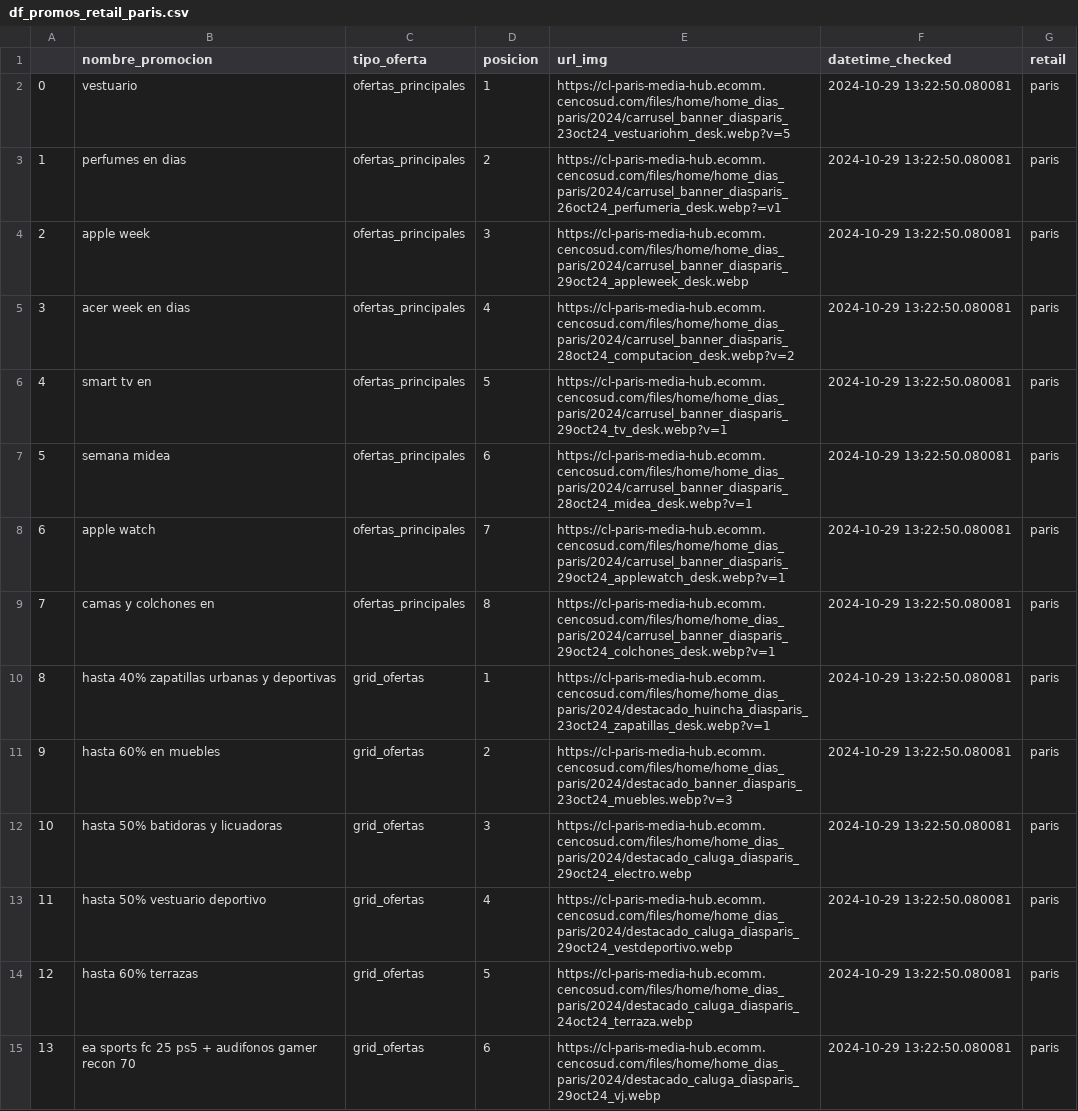
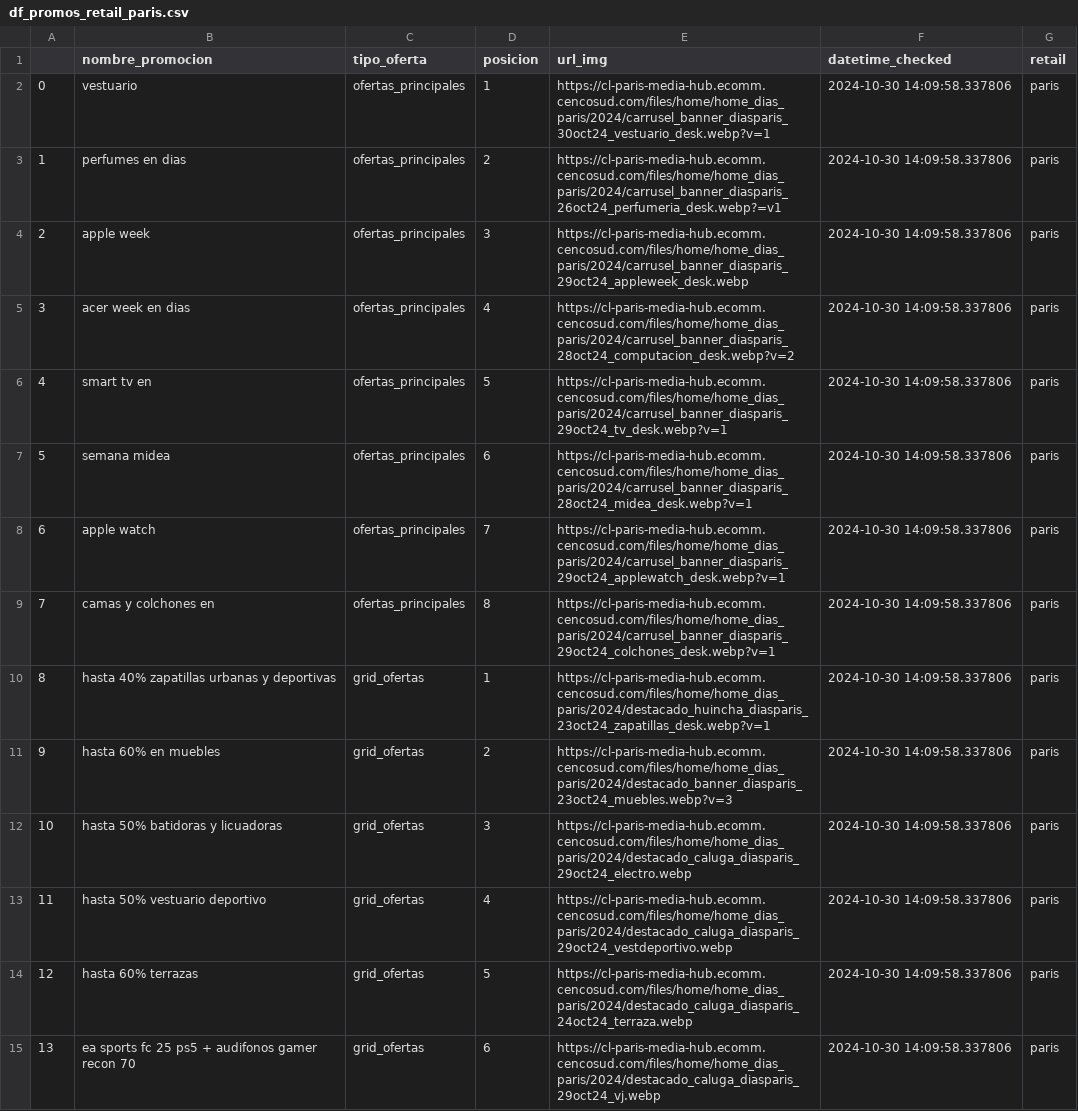
Before and after one commit to cverbah/Modal_streamlit_Promos, a CSV file: data_retails/promos_home/df_promos_retail_paris.csv, drawn as a sheet; only a part is shown; the diff covers the shown part only; the diff names each change by its address in the sheet, - before the commit and + after, or states it on an @@ line.

```diff
--- a/data_retails/promos_home/df_promos_retail_paris.csv
+++ b/data_retails/promos_home/df_promos_retail_paris.csv
-E2 (url_img): https://cl-paris-media-hub.ecomm.cencosud.com/files/home/home_dias_paris/2024/carrusel_banner_diasparis_23oct24_vestuariohm_desk.webp?v=5
+E2 (url_img): https://cl-paris-media-hub.ecomm.cencosud.com/files/home/home_dias_paris/2024/carrusel_banner_diasparis_30oct24_vestuario_desk.webp?v=1
-F2:F15 (datetime_checked): 2024-10-29 13:22:50.080081
+F2:F15 (datetime_checked): 2024-10-30 14:09:58.337806
```
Also changed, not shown: 13 edited cells elsewhere in this file, 7 other files.
